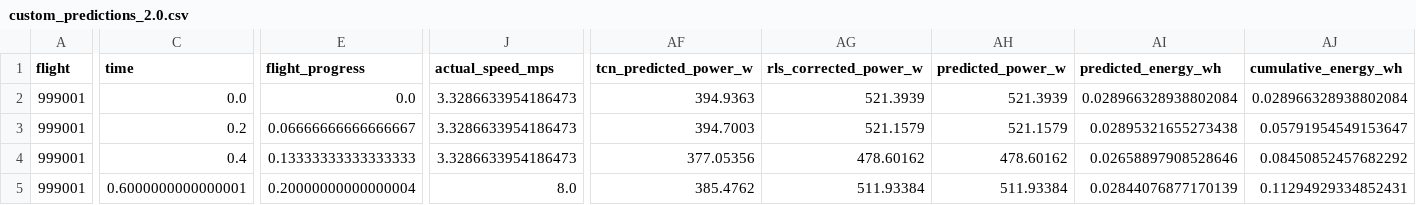
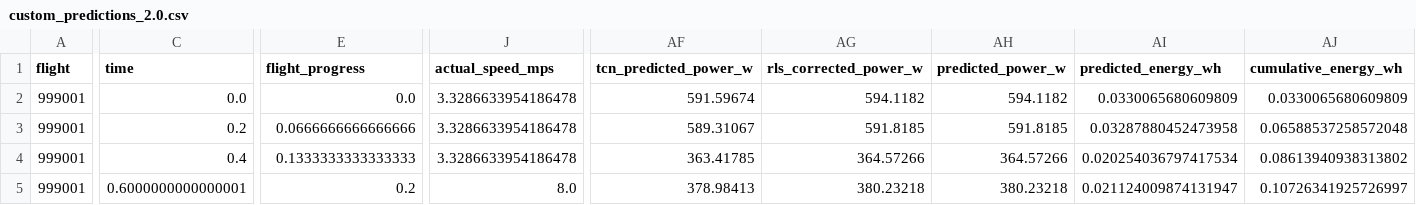
Before and after one commit to NBT-NEVER/Energy-prediction, a CSV file: 2.0/out/custom/custom_predictions_2.0.csv, drawn as a sheet; only a part is shown, gaps mark what is left out; the diff covers the shown part only; the diff names each change by its address in the sheet, - before the commit and + after, or states it on an @@ line.

```diff
--- a/2.0/out/custom/custom_predictions_2.0.csv
+++ b/2.0/out/custom/custom_predictions_2.0.csv
-J2:J4 (actual_speed_mps): 3.3286633954186473
+J2:J4 (actual_speed_mps): 3.3286633954186478
-AF2 (tcn_predicted_power_w): 394.9363
+AF2 (tcn_predicted_power_w): 591.59674
-AG2 (rls_corrected_power_w): 521.3939
+AG2 (rls_corrected_power_w): 594.1182
-AH2 (predicted_power_w): 521.3939
+AH2 (predicted_power_w): 594.1182
-AI2 (predicted_energy_wh): 0.028966328938802084
+AI2 (predicted_energy_wh): 0.0330065680609809
-AJ2 (cumulative_energy_wh): 0.028966328938802084
+AJ2 (cumulative_energy_wh): 0.0330065680609809
-E3 (flight_progress): 0.06666666666666667
+E3 (flight_progress): 0.0666666666666666
-AF3 (tcn_predicted_power_w): 394.7003
+AF3 (tcn_predicted_power_w): 589.31067
-AG3 (rls_corrected_power_w): 521.1579
+AG3 (rls_corrected_power_w): 591.8185
-AH3 (predicted_power_w): 521.1579
+AH3 (predicted_power_w): 591.8185
-AI3 (predicted_energy_wh): 0.02895321655273438
+AI3 (predicted_energy_wh): 0.03287880452473958
-AJ3 (cumulative_energy_wh): 0.05791954549153647
+AJ3 (cumulative_energy_wh): 0.06588537258572048
-E4 (flight_progress): 0.13333333333333333
+E4 (flight_progress): 0.1333333333333333
-AF4 (tcn_predicted_power_w): 377.05356
+AF4 (tcn_predicted_power_w): 363.41785
-AG4 (rls_corrected_power_w): 478.60162
+AG4 (rls_corrected_power_w): 364.57266
-AH4 (predicted_power_w): 478.60162
+AH4 (predicted_power_w): 364.57266
-AI4 (predicted_energy_wh): 0.02658897908528646
+AI4 (predicted_energy_wh): 0.020254036797417534
-AJ4 (cumulative_energy_wh): 0.08450852457682292
+AJ4 (cumulative_energy_wh): 0.08613940938313802
-E5 (flight_progress): 0.20000000000000004
+E5 (flight_progress): 0.2
-AF5 (tcn_predicted_power_w): 385.4762
+AF5 (tcn_predicted_power_w): 378.98413
-AG5 (rls_corrected_power_w): 511.93384
+AG5 (rls_corrected_power_w): 380.23218
-AH5 (predicted_power_w): 511.93384
+AH5 (predicted_power_w): 380.23218
-AI5 (predicted_energy_wh): 0.02844076877170139
+AI5 (predicted_energy_wh): 0.021124009874131947
-AJ5 (cumulative_energy_wh): 0.11294929334852431
+AJ5 (cumulative_energy_wh): 0.10726341925726997
```
Also changed, not shown: 84 edited cells elsewhere in this file, 2.0/out/model/evaluation_2.0.csv, 2.0/out/model/flight_energy_summary_2.0.csv, 33 other files.
